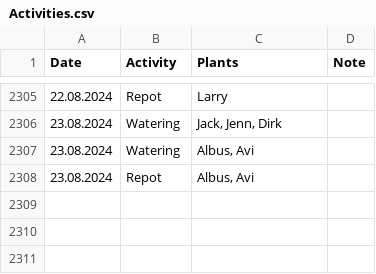
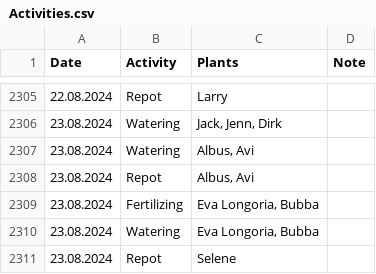
Before and after one commit to MarcoTz/Plants, a CSV file: Logs/Activities.csv, drawn as a sheet; only a part is shown, gaps mark what is left out; the diff names each change by its address in the sheet, - before the commit and + after, or states it on an @@ line.

```diff
--- a/Logs/Activities.csv
+++ b/Logs/Activities.csv
+row 2309: 23.08.2024 | Fertilizing | Eva Longoria, Bubba
+row 2310: 23.08.2024 | Watering | Eva Longoria, Bubba
+row 2311: 23.08.2024 | Repot | Selene
```
Also changed, not shown: 3 other files.
